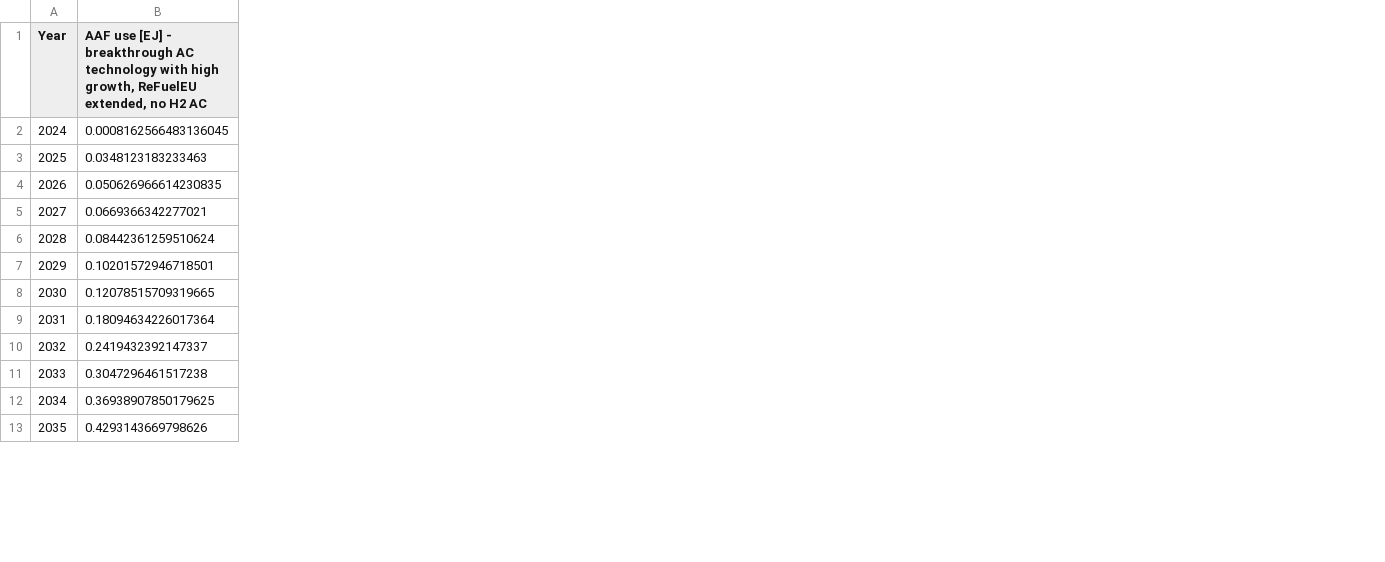
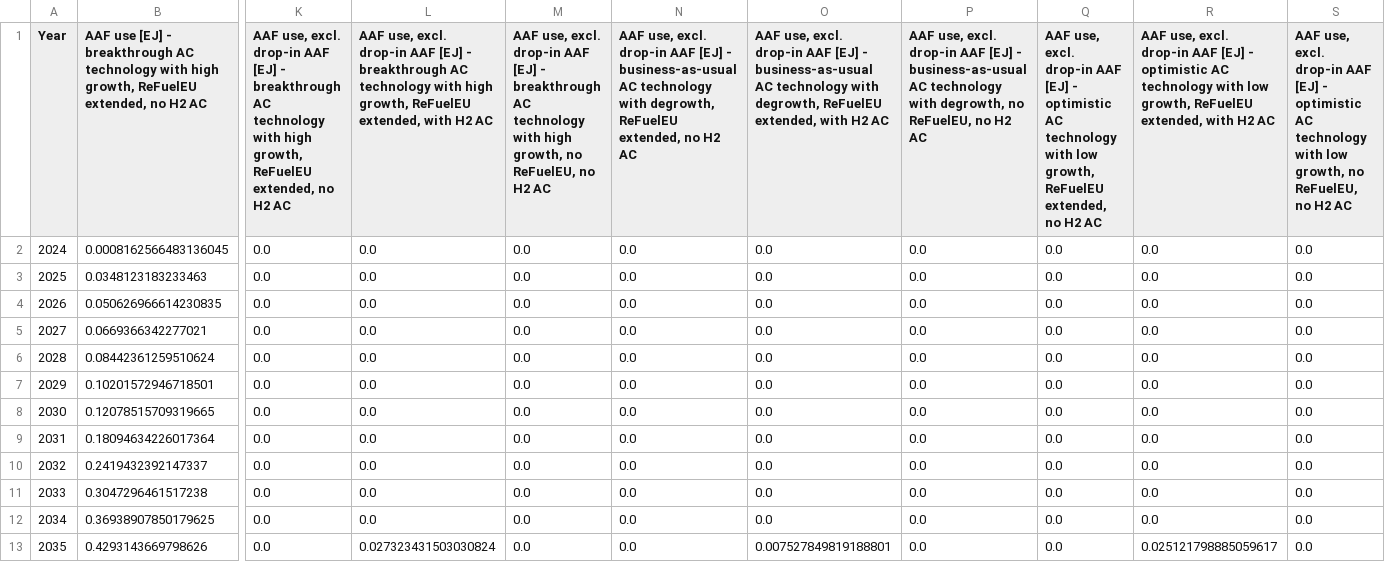
Before and after one commit to arblastertps/aviation_climate_targets, a CSV file: figures_data/Fig3_results_fuels.csv, drawn as a sheet; only a part is shown, gaps mark what is left out; the diff names each change by its address in the sheet, - before the commit and + after, or states it on an @@ line.

Commit message:
Updated figure 3 spreadsheet to include the additional lines plotted in panel b.

```diff
--- a/figures_data/Fig3_results_fuels.csv
+++ b/figures_data/Fig3_results_fuels.csv
+column K, rows 1-13: AAF use, excl. drop-in AAF [EJ] - breakthrough AC technology with high growth, ReFuelEU extended, no H2 AC | 0.0 | 0.0 | 0.0 | 0.0 | 0.0 | 0.0 | 0.0 | 0.0 | 0.0 | 0.0 | 0.0 | 0.0
+column L, rows 1-13: AAF use, excl. drop-in AAF [EJ] - breakthrough AC technology with high growth, ReFuelEU extended, with H2 AC | 0.0 | 0.0 | 0.0 | 0.0 | 0.0 | 0.0 | 0.0 | 0.0 | 0.0 | 0.0 | 0.0 | 0.027323431503030824
+column M, rows 1-13: AAF use, excl. drop-in AAF [EJ] - breakthrough AC technology with high growth, no ReFuelEU, no H2 AC | 0.0 | 0.0 | 0.0 | 0.0 | 0.0 | 0.0 | 0.0 | 0.0 | 0.0 | 0.0 | 0.0 | 0.0
+column N, rows 1-13: AAF use, excl. drop-in AAF [EJ] - business-as-usual AC technology with degrowth, ReFuelEU extended, no H2 AC | 0.0 | 0.0 | 0.0 | 0.0 | 0.0 | 0.0 | 0.0 | 0.0 | 0.0 | 0.0 | 0.0 | 0.0
+column O, rows 1-13: AAF use, excl. drop-in AAF [EJ] - business-as-usual AC technology with degrowth, ReFuelEU extended, with H2 AC | 0.0 | 0.0 | 0.0 | 0.0 | 0.0 | 0.0 | 0.0 | 0.0 | 0.0 | 0.0 | 0.0 | 0.007527849819188801
+column P, rows 1-13: AAF use, excl. drop-in AAF [EJ] - business-as-usual AC technology with degrowth, no ReFuelEU, no H2 AC | 0.0 | 0.0 | 0.0 | 0.0 | 0.0 | 0.0 | 0.0 | 0.0 | 0.0 | 0.0 | 0.0 | 0.0
+column Q, rows 1-13: AAF use, excl. drop-in AAF [EJ] - optimistic AC technology with low growth, ReFuelEU extended, no H2 AC | 0.0 | 0.0 | 0.0 | 0.0 | 0.0 | 0.0 | 0.0 | 0.0 | 0.0 | 0.0 | 0.0 | 0.0
+column R, rows 1-13: AAF use, excl. drop-in AAF [EJ] - optimistic AC technology with low growth, ReFuelEU extended, with H2 AC | 0.0 | 0.0 | 0.0 | 0.0 | 0.0 | 0.0 | 0.0 | 0.0 | 0.0 | 0.0 | 0.0 | 0.025121798885059617
+column S, rows 1-13: AAF use, excl. drop-in AAF [EJ] - optimistic AC technology with low growth, no ReFuelEU, no H2 AC | 0.0 | 0.0 | 0.0 | 0.0 | 0.0 | 0.0 | 0.0 | 0.0 | 0.0 | 0.0 | 0.0 | 0.0
```
Also changed, not shown: 1 other file.
